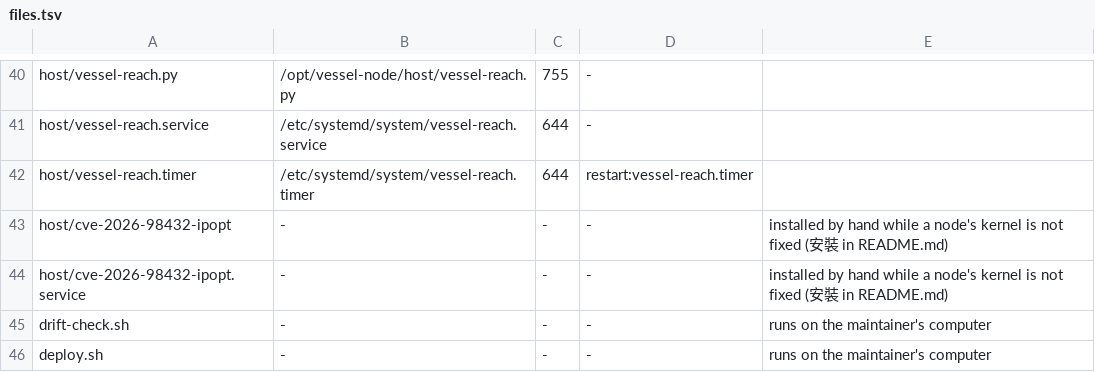
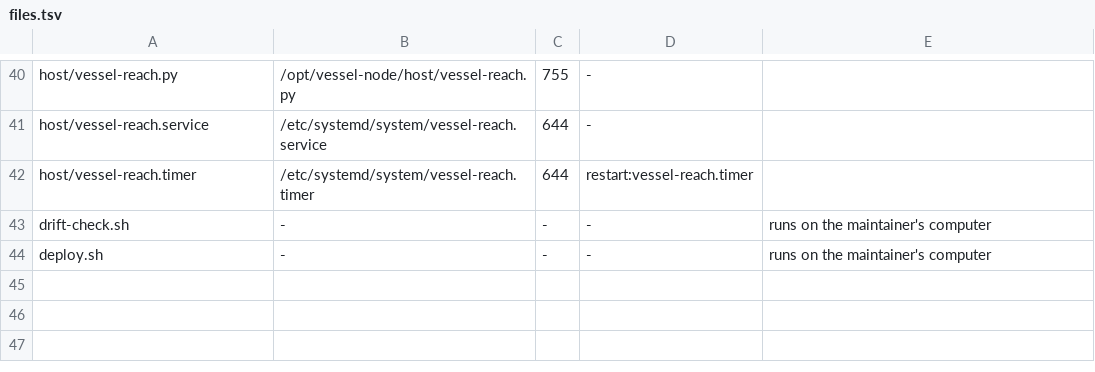
Before and after one commit to anoni-net/vessel, a TSV file: node/files.tsv, drawn as a sheet; only a part is shown, gaps mark what is left out; the diff names each change by its address in the sheet, - before the commit and + after, or states it on an @@ line.

```diff
--- a/node/files.tsv
+++ b/node/files.tsv
-row 43: host/cve-2026-98432-ipopt | - | - | - | installed by hand while a node's kernel is not fixed (安裝 in README.md)
-row 44: host/cve-2026-98432-ipopt.service | - | - | - | installed by hand while a node's kernel is not fixed (安裝 in README.md)
```
Also changed, not shown: 4 other files.
